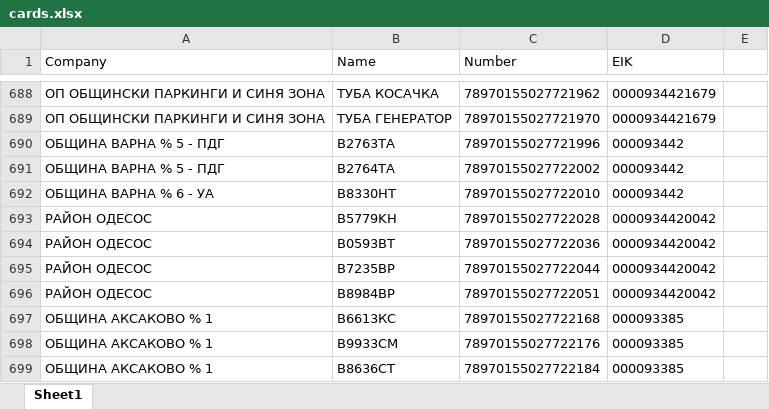
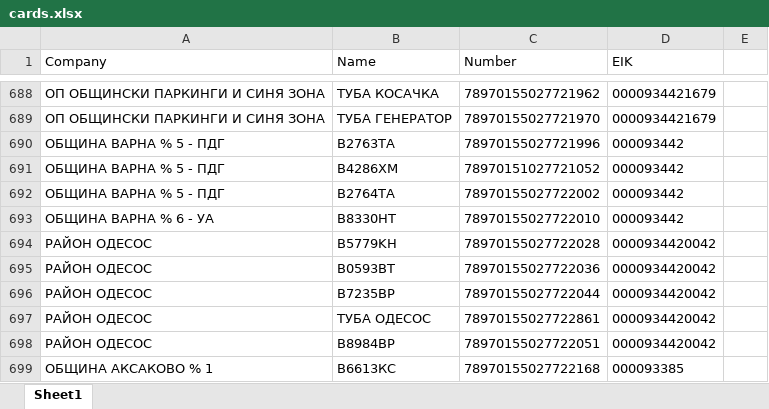
Before and after one commit to plamensve/eko, an Excel workbook: 3_PROJECT_DATA/cards.xlsx, sheet Sheet1, drawn as a sheet; only a part is shown, gaps mark what is left out; the shorter side is filled out with more unchanged rows; values as stored, in another font and other column widths than the file's, no borders; the diff names each change by its address in the sheet, - before the commit and + after, or states it on an @@ line.

Commit message:
ADD: new company cards - Община Варна 5 - ПДГ & Район Одесос

```diff
--- a/3_PROJECT_DATA/cards.xlsx (sheet Sheet1)
+++ b/3_PROJECT_DATA/cards.xlsx (sheet Sheet1)
+row 691: ОБЩИНА ВАРНА % 5 - ПДГ | В4286ХМ | 78970151027721052 | 000093442
+row 697: РАЙОН ОДЕСОС | ТУБА ОДЕСОС | 78970155027722861 | 0000934420042
```
Also changed, not shown: 3 other files.
